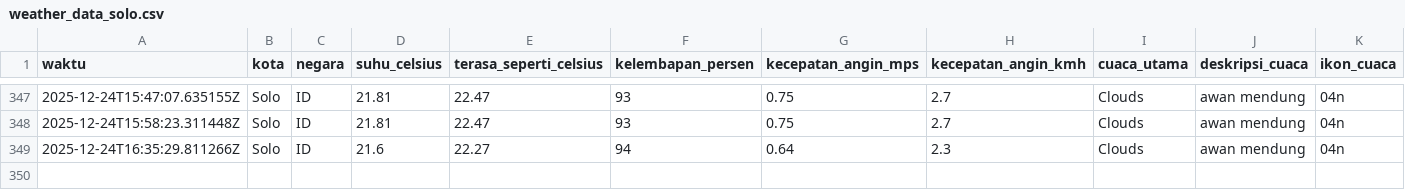
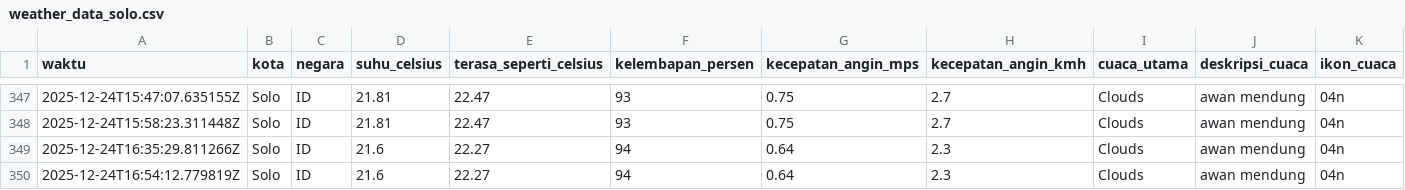
Before and after one commit to slashMK303/Tugas-IPDS, a CSV file: data/weather_data_solo.csv, drawn as a sheet; only a part is shown, gaps mark what is left out; rows hold the shown columns only; the diff names each change by its address in the sheet, - before the commit and + after, or states it on an @@ line.

```diff
--- a/data/weather_data_solo.csv
+++ b/data/weather_data_solo.csv
+row 350: 2025-12-24T16:54:12.779819Z | Solo | ID | 21.6 | 22.27 | 94 | 0.64 | 2.3 | Clouds | awan mendung | 04n
```
